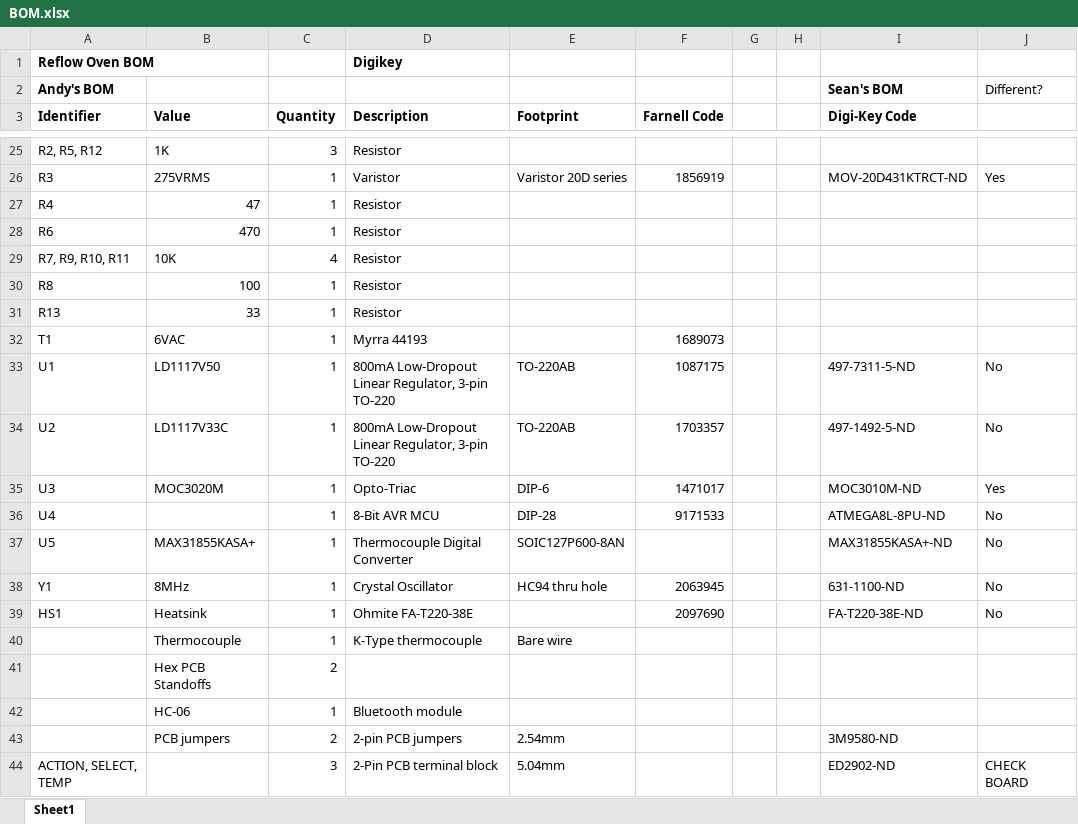
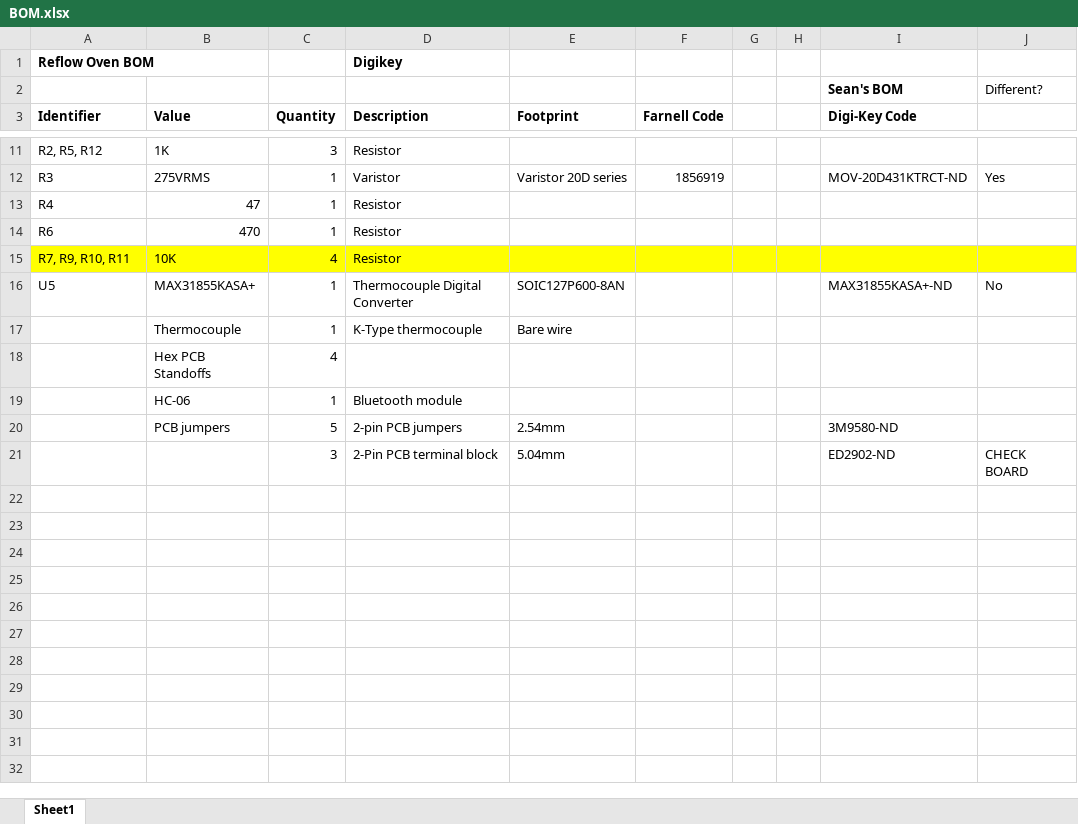
Before and after one commit to SoMuchHat/ReflowOvenCape, an Excel workbook: BOM.xlsx, sheet Sheet1, drawn as a sheet; only a part is shown, gaps mark what is left out; values as stored, in another font and other column widths than the file's, no borders; removed rows and columns are numbered as before the commit, all else as after; the diff covers the shown part only; the diff names each change by its address in the sheet, - before the commit and + after, or states it on an @@ line.

```diff
--- a/BOM.xlsx (sheet Sheet1)
+++ b/BOM.xlsx (sheet Sheet1)
-A2 (Identifier): Andy's BOM
+A2 (Identifier): (empty)
-A15:J15 fill: none
+A15:J15 fill: #FFFF00
-row 30: R8 | 100 | 1 | Resistor
-row 31: R13 | 33 | 1 | Resistor
-row 32: T1 | 6VAC | 1 | Myrra 44193 |  | 1689073
-row 33: U1 | LD1117V50 | 1 | 800mA Low-Dropout Linear Regulator, 3-pin TO-220 | TO-220AB | 1087175 |  |  | 497-7311-5-ND | No
-row 34: U2 | LD1117V33C | 1 | 800mA Low-Dropout Linear Regulator, 3-pin TO-220 | TO-220AB | 1703357 |  |  | 497-1492-5-ND | No
-row 35: U3 | MOC3020M | 1 | Opto-Triac | DIP-6 | 1471017 |  |  | MOC3010M-ND | Yes
-row 36: U4 |  | 1 | 8-Bit AVR MCU | DIP-28 | 9171533 |  |  | ATMEGA8L-8PU-ND | No
-row 38: Y1 | 8MHz | 1 | Crystal Oscillator | HC94 thru hole | 2063945 |  |  | 631-1100-ND | No
-row 39: HS1 | Heatsink | 1 | Ohmite FA-T220-38E |  | 2097690 |  |  | FA-T220-38E-ND | No
-C18 (Quantity): 2
+C18 (Quantity): 4
-C20 (Quantity): 2
+C20 (Quantity): 5
-A21 (Identifier): ACTION, SELECT, TEMP
+A21 (Identifier): (empty)
```
Also changed, not shown: 14 removed rows, 3 edited cells and cell formats elsewhere in this sheet, 6 other files.
